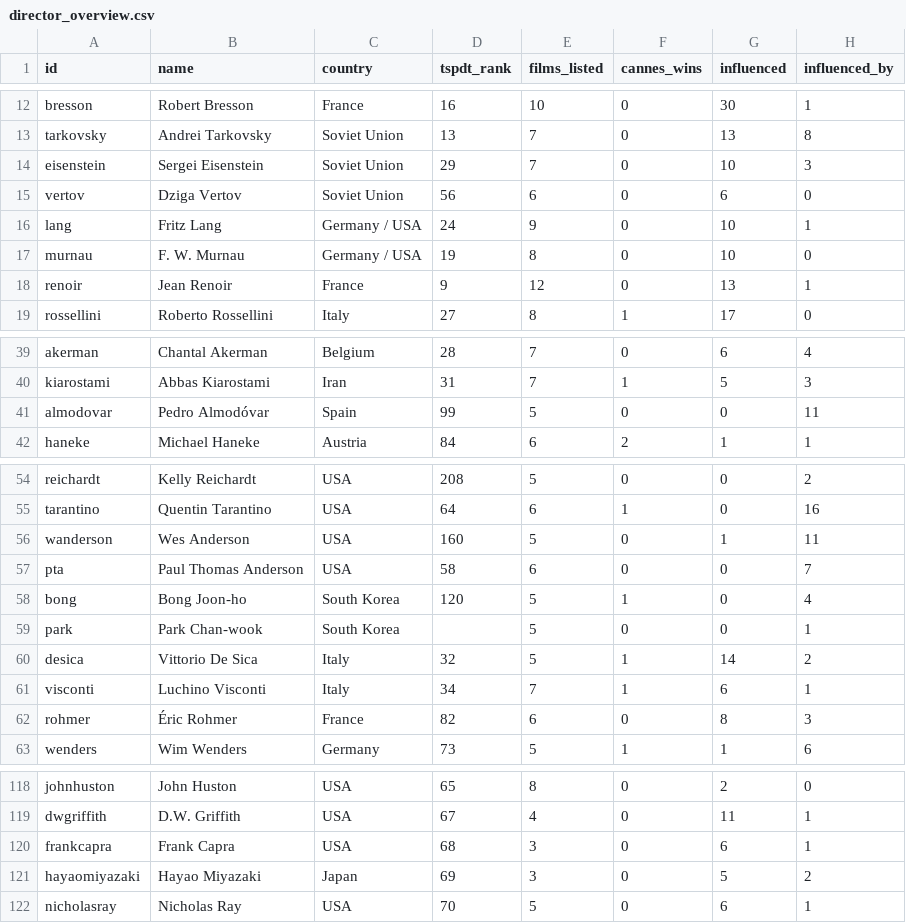
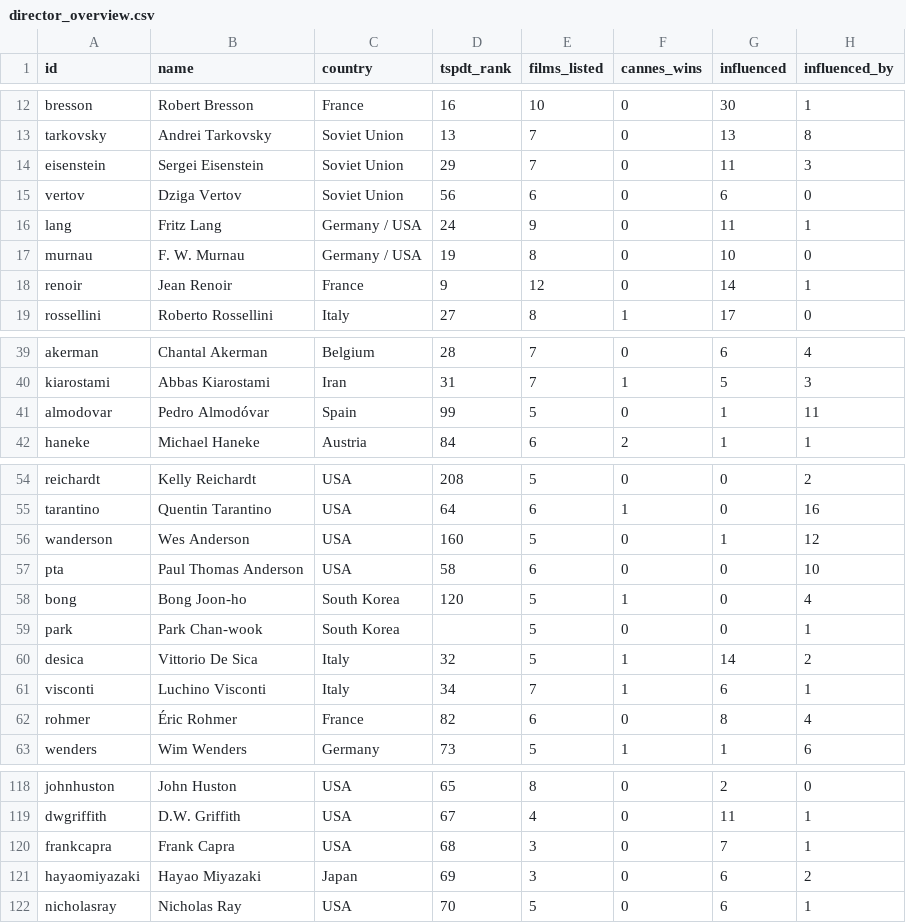
Before and after one commit to FightUniComp/matchcutmap, a CSV file: database/csv/director_overview.csv, drawn as a sheet; only a part is shown, gaps mark what is left out; the diff covers the shown part only.

```diff
--- a/database/csv/director_overview.csv
+++ b/database/csv/director_overview.csv
@@ -13,7 +13,7 @@ bresson,Robert Bresson,France,16,10,0,30,1
 tarkovsky,Andrei Tarkovsky,Soviet Union,13,7,0,13,8
-eisenstein,Sergei Eisenstein,Soviet Union,29,7,0,10,3
+eisenstein,Sergei Eisenstein,Soviet Union,29,7,0,11,3
 vertov,Dziga Vertov,Soviet Union,56,6,0,6,0
-lang,Fritz Lang,Germany / USA,24,9,0,10,1
+lang,Fritz Lang,Germany / USA,24,9,0,11,1
 murnau,F. W. Murnau,Germany / USA,19,8,0,10,0
-renoir,Jean Renoir,France,9,12,0,13,1
+renoir,Jean Renoir,France,9,12,0,14,1
 rossellini,Roberto Rossellini,Italy,27,8,1,17,0
@@ -40,3 +40,3 @@ akerman,Chantal Akerman,Belgium,28,7,0,6,4
 kiarostami,Abbas Kiarostami,Iran,31,7,1,5,3
-almodovar,Pedro Almodóvar,Spain,99,5,0,0,11
+almodovar,Pedro Almodóvar,Spain,99,5,0,1,11
 haneke,Michael Haneke,Austria,84,6,2,1,1
@@ -55,4 +55,4 @@ reichardt,Kelly Reichardt,USA,208,5,0,0,2
 tarantino,Quentin Tarantino,USA,64,6,1,0,16
-wanderson,Wes Anderson,USA,160,5,0,1,11
-pta,Paul Thomas Anderson,USA,58,6,0,0,7
+wanderson,Wes Anderson,USA,160,5,0,1,12
+pta,Paul Thomas Anderson,USA,58,6,0,0,10
 bong,Bong Joon-ho,South Korea,120,5,1,0,4
@@ -61,3 +61,3 @@ desica,Vittorio De Sica,Italy,32,5,1,14,2
 visconti,Luchino Visconti,Italy,34,7,1,6,1
-rohmer,Éric Rohmer,France,82,6,0,8,3
+rohmer,Éric Rohmer,France,82,6,0,8,4
 wenders,Wim Wenders,Germany,73,5,1,1,6
@@ -119,4 +119,4 @@ johnhuston,John Huston,USA,65,8,0,2,0
 dwgriffith,D.W. Griffith,USA,67,4,0,11,1
-frankcapra,Frank Capra,USA,68,3,0,6,1
-hayaomiyazaki,Hayao Miyazaki,Japan,69,3,0,5,2
+frankcapra,Frank Capra,USA,68,3,0,7,1
+hayaomiyazaki,Hayao Miyazaki,Japan,69,3,0,6,2
 nicholasray,Nicholas Ray,USA,70,5,0,6,1
```
Also changed, not shown: 24 edited cells elsewhere in this file, database/csv/facts.csv, database/csv/films.csv, 19 other files.
